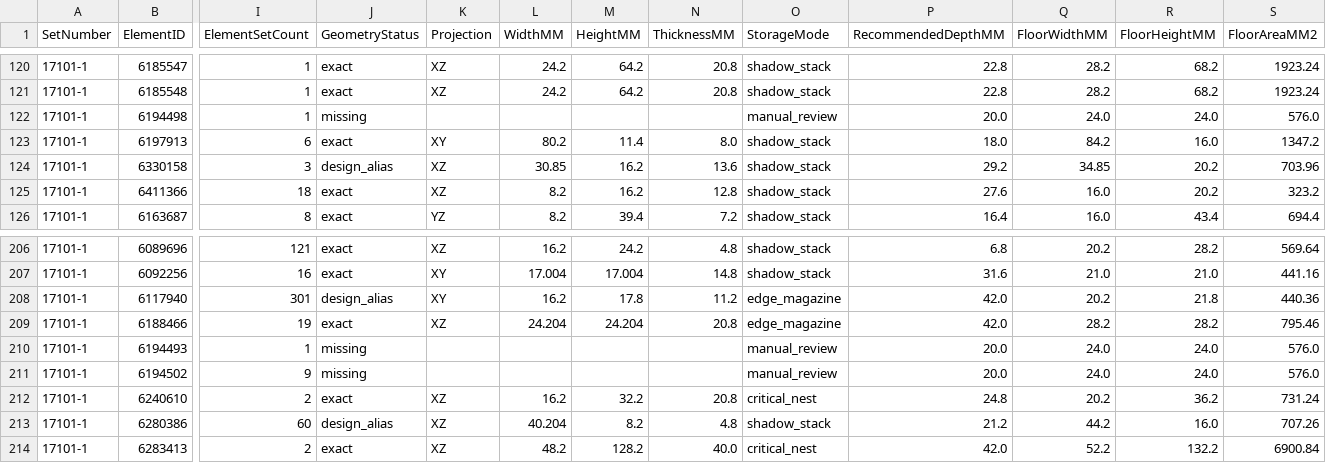
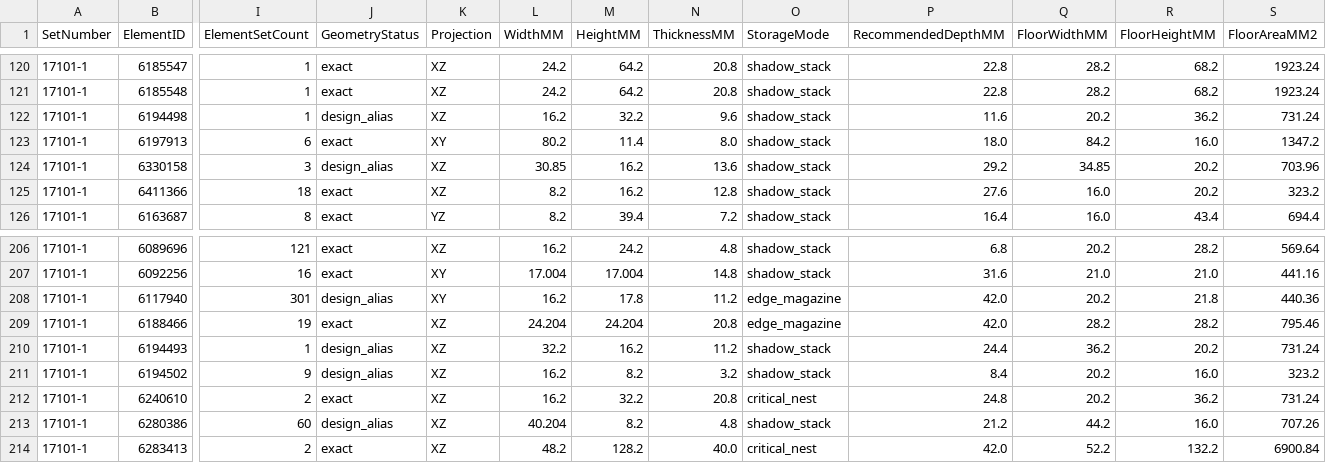
Before and after one commit to timdirty/flb-design-preview, a CSV file: lego-17101-toolbox/geometry/output/geometry_manifest.csv, drawn as a sheet; only a part is shown, gaps mark what is left out; the diff names each change by its address in the sheet, - before the commit and + after, or states it on an @@ line.

```diff
--- a/lego-17101-toolbox/geometry/output/geometry_manifest.csv
+++ b/lego-17101-toolbox/geometry/output/geometry_manifest.csv
-J122 (GeometryStatus): missing
+J122 (GeometryStatus): design_alias
-K122 (Projection): (empty)
+K122 (Projection): XZ
-L122 (WidthMM): (empty)
+L122 (WidthMM): 16.2
-M122 (HeightMM): (empty)
+M122 (HeightMM): 32.2
-N122 (ThicknessMM): (empty)
+N122 (ThicknessMM): 9.6
-O122 (StorageMode): manual_review
+O122 (StorageMode): shadow_stack
-P122 (RecommendedDepthMM): 20.0
+P122 (RecommendedDepthMM): 11.6
-Q122 (FloorWidthMM): 24.0
+Q122 (FloorWidthMM): 20.2
-R122 (FloorHeightMM): 24.0
+R122 (FloorHeightMM): 36.2
-S122 (FloorAreaMM2): 576.0
+S122 (FloorAreaMM2): 731.24
-J210:J211 (GeometryStatus): missing
+J210:J211 (GeometryStatus): design_alias
-K210:K211 (Projection): (empty)
+K210:K211 (Projection): XZ
-L210 (WidthMM): (empty)
+L210 (WidthMM): 32.2
-M210 (HeightMM): (empty)
+M210 (HeightMM): 16.2
-N210 (ThicknessMM): (empty)
+N210 (ThicknessMM): 11.2
-O210:O211 (StorageMode): manual_review
+O210:O211 (StorageMode): shadow_stack
-P210 (RecommendedDepthMM): 20.0
+P210 (RecommendedDepthMM): 24.4
-Q210 (FloorWidthMM): 24.0
+Q210 (FloorWidthMM): 36.2
-R210 (FloorHeightMM): 24.0
+R210 (FloorHeightMM): 20.2
-S210 (FloorAreaMM2): 576.0
+S210 (FloorAreaMM2): 731.24
-L211 (WidthMM): (empty)
+L211 (WidthMM): 16.2
-M211 (HeightMM): (empty)
+M211 (HeightMM): 8.2
-N211 (ThicknessMM): (empty)
+N211 (ThicknessMM): 3.2
-P211 (RecommendedDepthMM): 20.0
+P211 (RecommendedDepthMM): 8.4
-Q211 (FloorWidthMM): 24.0
+Q211 (FloorWidthMM): 20.2
-R211 (FloorHeightMM): 24.0
+R211 (FloorHeightMM): 16.0
-S211 (FloorAreaMM2): 576.0
+S211 (FloorAreaMM2): 323.2
```
Also changed, not shown: lego-17101-toolbox/geometry/output/design_geometry.csv, 5 other files.
